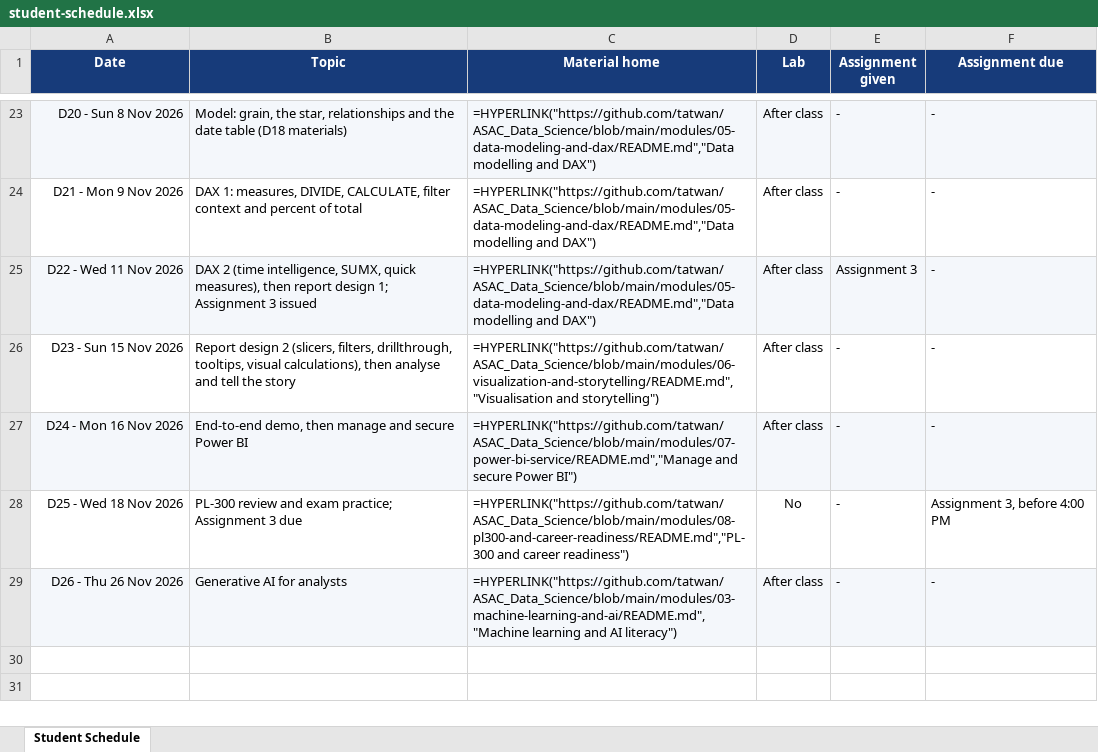
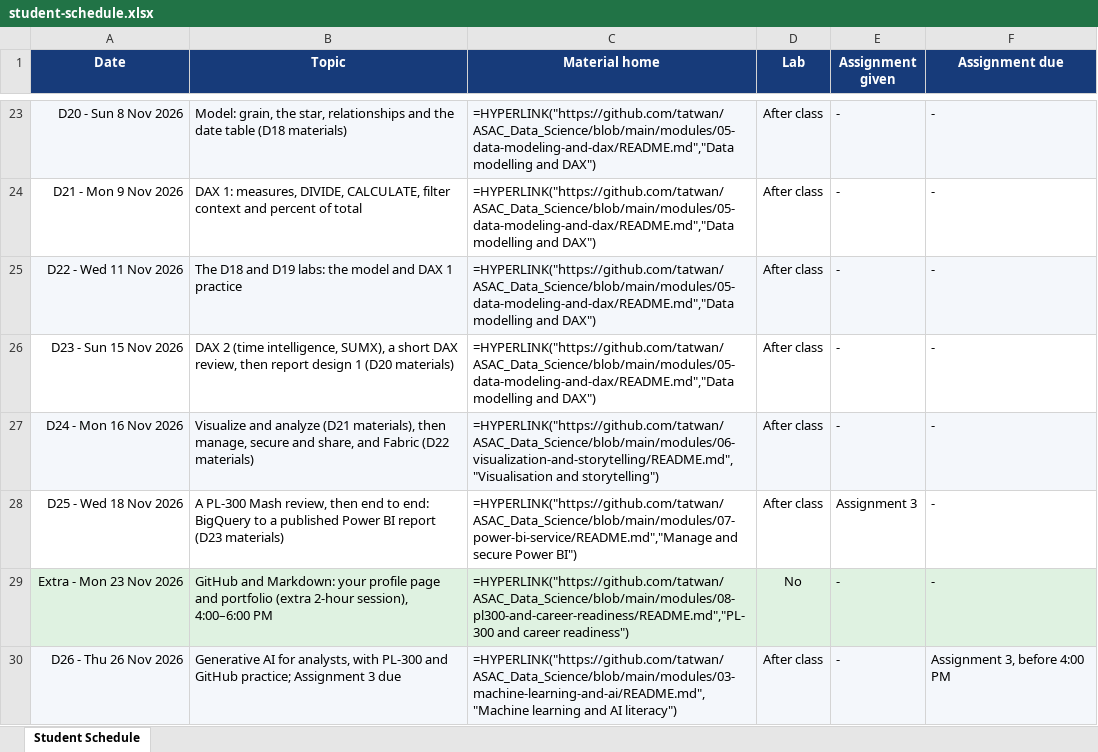
Before and after one commit to tatwan/ASAC_Data_Science, an Excel workbook: course/assets/student-schedule.xlsx, sheet Student Schedule, drawn as a sheet; only a part is shown, gaps mark what is left out; values as stored, in another font and other column widths than the file's, no borders; formulas without a stored value are shown as written; table styles not drawn; addresses are those after the commit; the diff names each change by its address in the sheet, - before the commit and + after, or states it on an @@ line.

Commit message:
updated schedule

```diff
--- a/course/assets/student-schedule.xlsx (sheet Student Schedule)
+++ b/course/assets/student-schedule.xlsx (sheet Student Schedule)
-B25 (Topic): DAX 2 (time intelligence, SUMX, quick measures), then report design 1; Assignment 3 issued
+B25 (Topic): The D18 and D19 labs: the model and DAX 1 practice
-E25 (Assignment given): Assignment 3
+E25 (Assignment given): -
-B26 (Topic): Report design 2 (slicers, filters, drillthrough, tooltips, visual calculations), then analyse and tell the story
+B26 (Topic): DAX 2 (time intelligence, SUMX), a short DAX review, then report design 1 (D20 materials)
-C26 (Material home): =HYPERLINK("https://github.com/tatwan/ASAC_Data_Science/blob/main/modules/06-visualization-and-storytelling/README.md","Visualisation and storytelling")
+C26 (Material home): =HYPERLINK("https://github.com/tatwan/ASAC_Data_Science/blob/main/modules/05-data-modeling-and-dax/README.md","Data modelling and DAX")
-B27 (Topic): End-to-end demo, then manage and secure Power BI
+B27 (Topic): Visualize and analyze (D21 materials), then manage, secure and share, and Fabric (D22 materials)
-C27 (Material home): =HYPERLINK("https://github.com/tatwan/ASAC_Data_Science/blob/main/modules/07-power-bi-service/README.md","Manage and secure Power BI")
+C27 (Material home): =HYPERLINK("https://github.com/tatwan/ASAC_Data_Science/blob/main/modules/06-visualization-and-storytelling/README.md","Visualisation and storytelling")
-B28 (Topic): PL-300 review and exam practice; Assignment 3 due
+B28 (Topic): A PL-300 Mash review, then end to end: BigQuery to a published Power BI report (D23 materials)
-C28 (Material home): =HYPERLINK("https://github.com/tatwan/ASAC_Data_Science/blob/main/modules/08-pl300-and-career-readiness/README.md","PL-300 and career readiness")
+C28 (Material home): =HYPERLINK("https://github.com/tatwan/ASAC_Data_Science/blob/main/modules/07-power-bi-service/README.md","Manage and secure Power BI")
-D28 (Lab): No
+D28 (Lab): After class
-E28 (Assignment given): -
+E28 (Assignment given): Assignment 3
-F28 (Assignment due): Assignment 3, before 4:00 PM
+F28 (Assignment due): -
+row 29: Extra - Mon 23 Nov 2026 | GitHub and Markdown: your profile page and portfolio (extra 2-hour session), 4:00–6:00 PM | =HYPERLINK("https://github.com/tatwan/ASAC_Data_Science/blob/main/modules/08-pl300-and-career-readiness/README.md","PL-300 and career readiness") | No | - | -
-B30 (Topic): …AI for analysts
+B30 (Topic): …AI for analysts, with PL-300 and GitHub practice; Assignment 3 due
-F30 (Assignment due): -
+F30 (Assignment due): Assignment 3, before 4:00 PM
```
Also changed, not shown: 4 other files.
